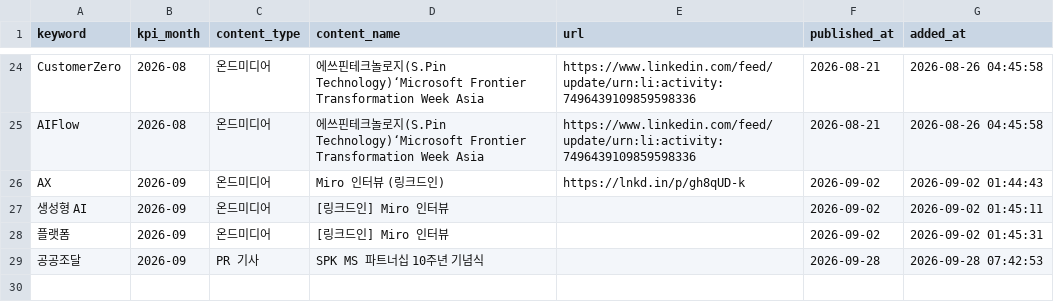
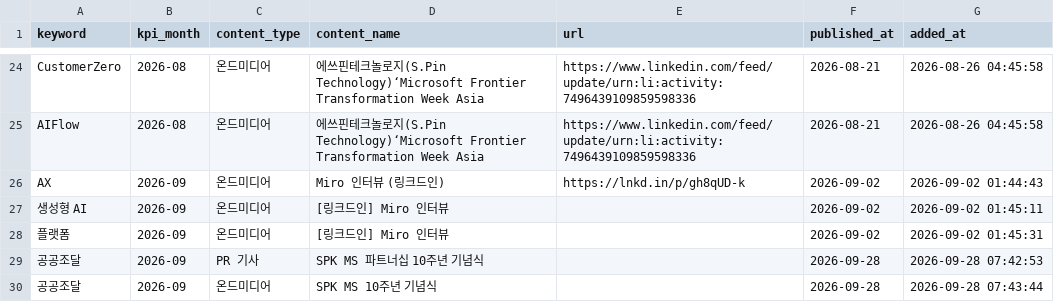
Before and after one commit to reinalee-bot/keyword-dashboard, a CSV file: data/applied_content.csv, drawn as a sheet; only a part is shown, gaps mark what is left out; the diff names each change by its address in the sheet, - before the commit and + after, or states it on an @@ line.

Commit message:
콘텐츠 등록: 공공조달 — SPK MS 10주년 기념식

```diff
--- a/data/applied_content.csv
+++ b/data/applied_content.csv
+row 30: 공공조달 | 2026-09 | 온드미디어 | SPK MS 10주년 기념식 |  | 2026-09-28 | 2026-09-28 07:43:44
```
